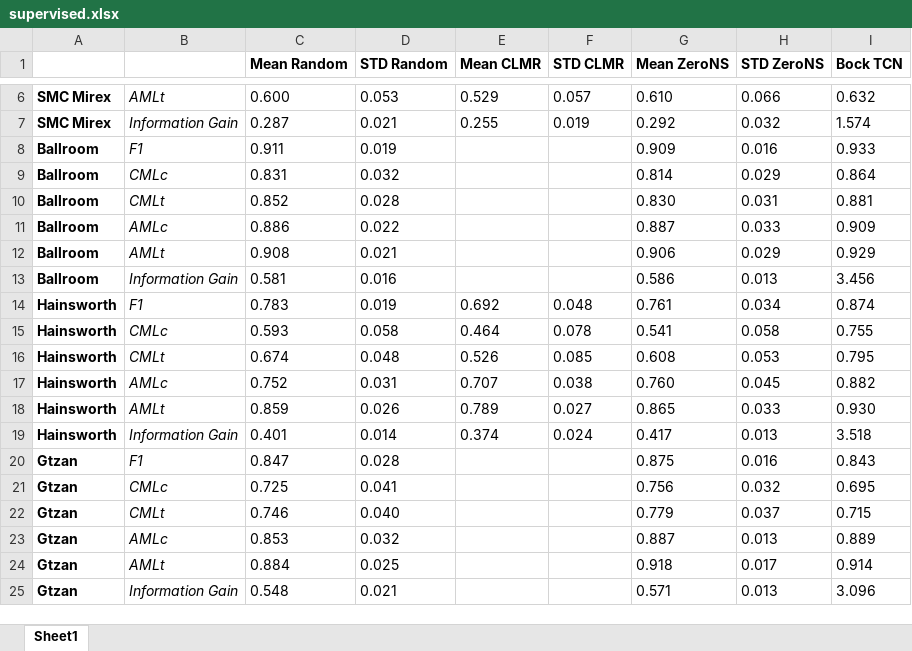
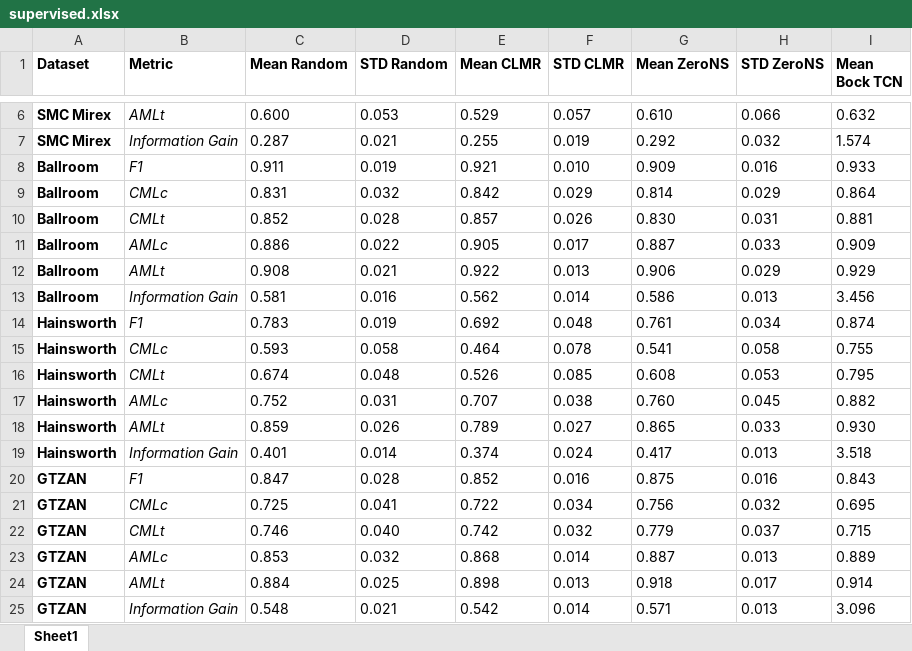
Before and after one commit to deezer/zeroNoteSamba, an Excel workbook: results/supervised.xlsx, sheet Sheet1, drawn as a sheet; only a part is shown, gaps mark what is left out; values as stored, in another font and other column widths than the file's, no borders; the diff names each change by its address in the sheet, - before the commit and + after, or states it on an @@ line.

```diff
--- a/results/supervised.xlsx (sheet Sheet1)
+++ b/results/supervised.xlsx (sheet Sheet1)
-A1: (empty)
+A1: Dataset
-B1: (empty)
+B1: Metric
-I1: Bock TCN
+I1: Mean Bock TCN
-E8 (Mean CLMR): (empty)
+E8 (Mean CLMR): 0.921
-F8 (STD CLMR): (empty)
+F8 (STD CLMR): 0.010
-E9 (Mean CLMR): (empty)
+E9 (Mean CLMR): 0.842
-F9 (STD CLMR): (empty)
+F9 (STD CLMR): 0.029
-E10 (Mean CLMR): (empty)
+E10 (Mean CLMR): 0.857
-F10 (STD CLMR): (empty)
+F10 (STD CLMR): 0.026
-E11 (Mean CLMR): (empty)
+E11 (Mean CLMR): 0.905
-F11 (STD CLMR): (empty)
+F11 (STD CLMR): 0.017
-E12 (Mean CLMR): (empty)
+E12 (Mean CLMR): 0.922
-F12 (STD CLMR): (empty)
+F12 (STD CLMR): 0.013
-E13 (Mean CLMR): (empty)
+E13 (Mean CLMR): 0.562
-F13 (STD CLMR): (empty)
+F13 (STD CLMR): 0.014
-A20:A25 (Dataset): Gtzan
+A20:A25 (Dataset): GTZAN
-E20 (Mean CLMR): (empty)
+E20 (Mean CLMR): 0.852
-F20 (STD CLMR): (empty)
+F20 (STD CLMR): 0.016
-E21 (Mean CLMR): (empty)
+E21 (Mean CLMR): 0.722
-F21 (STD CLMR): (empty)
+F21 (STD CLMR): 0.034
-E22 (Mean CLMR): (empty)
+E22 (Mean CLMR): 0.742
-F22 (STD CLMR): (empty)
+F22 (STD CLMR): 0.032
-E23 (Mean CLMR): (empty)
+E23 (Mean CLMR): 0.868
-F23 (STD CLMR): (empty)
+F23 (STD CLMR): 0.014
-E24 (Mean CLMR): (empty)
+E24 (Mean CLMR): 0.898
-F24 (STD CLMR): (empty)
+F24 (STD CLMR): 0.013
-E25 (Mean CLMR): (empty)
+E25 (Mean CLMR): 0.542
-F25 (STD CLMR): (empty)
+F25 (STD CLMR): 0.014
```
Also changed, not shown: results/cross_data.xlsx, results/few_shot.xlsx.
